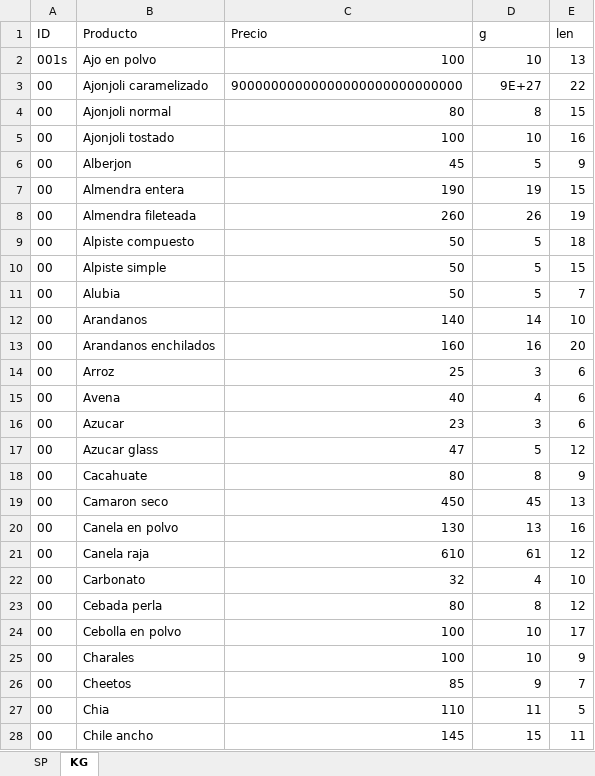
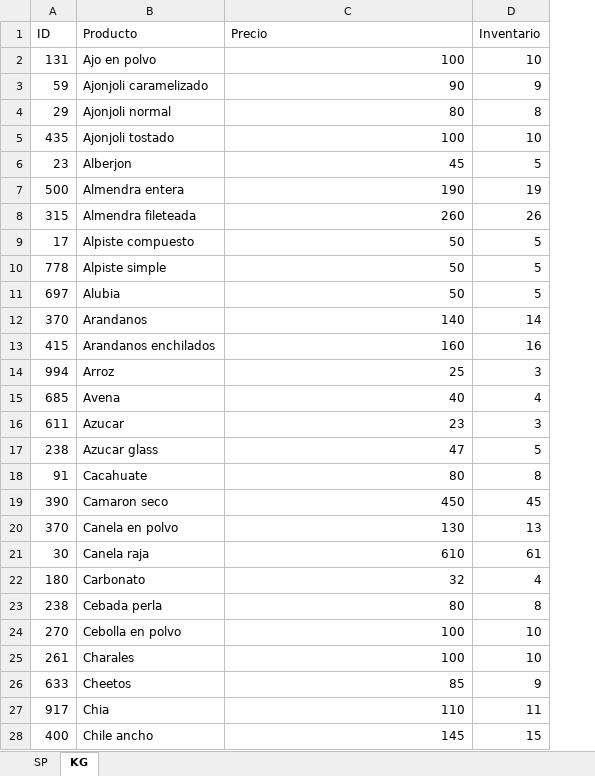
Before and after one commit to jesus-valencia97/molino-pos, an Excel workbook: Etiquetas KG.xlsx, sheet KG, drawn as a sheet; only a part is shown; values as stored, in another font and other column widths than the file's, no borders; the diff covers the shown part only; the diff names each change by its address in the sheet, - before the commit and + after, or states it on an @@ line.

```diff
--- a/Etiquetas KG.xlsx (sheet KG)
+++ b/Etiquetas KG.xlsx (sheet KG)
-column E (len), rows 2-28: 13 | 22 | 15 | 16 | 9 | 15 | 19 | 18 | 15 | 7 | 10 | 20 | 6 | 6 | 6 | 12 | 9 | 13 | 16 | 12 | 10 | 12 | 17 | 9 | 7 | 5 | 11
-D1: g
+D1: Inventario
-A2 (ID): 001s
+A2 (ID): 131
-A3 (ID): 00
+A3 (ID): 59
-C3 (Precio): 90000000000000000000000000000
+C3 (Precio): 90
-D3 (Inventario): 9E+27
+D3 (Inventario): 9
-A4 (ID): 00
+A4 (ID): 29
-A5 (ID): 00
+A5 (ID): 435
-A6 (ID): 00
+A6 (ID): 23
-A7 (ID): 00
+A7 (ID): 500
-A8 (ID): 00
+A8 (ID): 315
-A9 (ID): 00
+A9 (ID): 17
-A10 (ID): 00
+A10 (ID): 778
-A11 (ID): 00
+A11 (ID): 697
-A12 (ID): 00
+A12 (ID): 370
-A13 (ID): 00
+A13 (ID): 415
-A14 (ID): 00
+A14 (ID): 994
-A15 (ID): 00
+A15 (ID): 685
-A16 (ID): 00
+A16 (ID): 611
-A17 (ID): 00
+A17 (ID): 238
-A18 (ID): 00
+A18 (ID): 91
-A19 (ID): 00
+A19 (ID): 390
-A20 (ID): 00
+A20 (ID): 370
-A21 (ID): 00
+A21 (ID): 30
-A22 (ID): 00
+A22 (ID): 180
-A23 (ID): 00
+A23 (ID): 238
-A24 (ID): 00
+A24 (ID): 270
-A25 (ID): 00
+A25 (ID): 261
-A26 (ID): 00
+A26 (ID): 633
-A27 (ID): 00
+A27 (ID): 917
-A28 (ID): 00
+A28 (ID): 400
```
Also changed, not shown: 63 edited cells elsewhere in this sheet, 1 other file.
